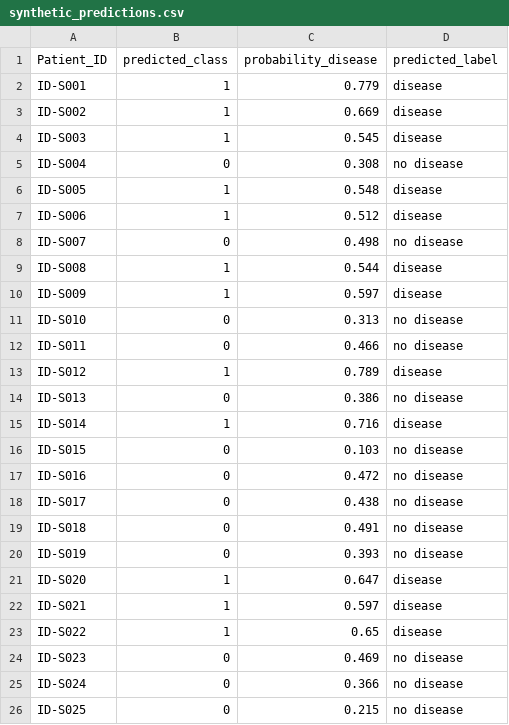
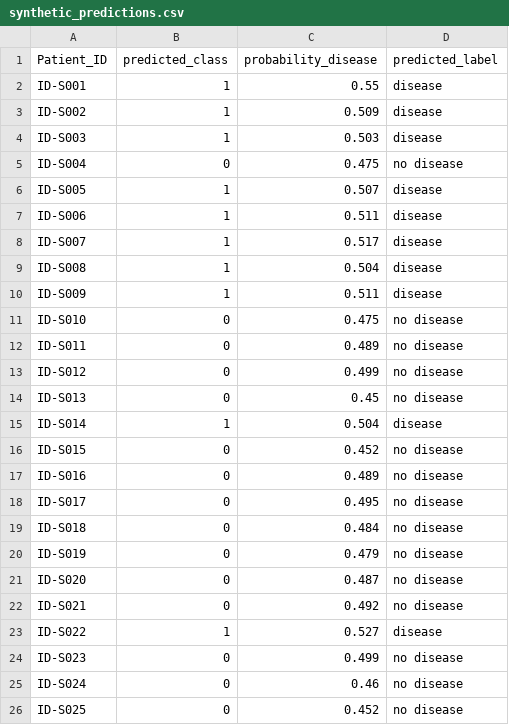
Before and after one commit to Nipuna-Tennakoon/health-disease-prediction, a CSV file: reports/synthetic_predictions.csv, drawn as a sheet.

```diff
--- a/reports/synthetic_predictions.csv
+++ b/reports/synthetic_predictions.csv
@@ -1,26 +1,26 @@
 Patient_ID,predicted_class,probability_disease,predicted_label
-ID-S001,1,0.779,disease
-ID-S002,1,0.669,disease
-ID-S003,1,0.545,disease
-ID-S004,0,0.308,no disease
-ID-S005,1,0.548,disease
-ID-S006,1,0.512,disease
-ID-S007,0,0.498,no disease
-ID-S008,1,0.544,disease
-ID-S009,1,0.597,disease
-ID-S010,0,0.313,no disease
-ID-S011,0,0.466,no disease
-ID-S012,1,0.789,disease
-ID-S013,0,0.386,no disease
-ID-S014,1,0.716,disease
-ID-S015,0,0.103,no disease
-ID-S016,0,0.472,no disease
-ID-S017,0,0.438,no disease
-ID-S018,0,0.491,no disease
-ID-S019,0,0.393,no disease
-ID-S020,1,0.647,disease
-ID-S021,1,0.597,disease
-ID-S022,1,0.65,disease
-ID-S023,0,0.469,no disease
-ID-S024,0,0.366,no disease
-ID-S025,0,0.215,no disease
+ID-S001,1,0.55,disease
+ID-S002,1,0.509,disease
+ID-S003,1,0.503,disease
+ID-S004,0,0.475,no disease
+ID-S005,1,0.507,disease
+ID-S006,1,0.511,disease
+ID-S007,1,0.517,disease
+ID-S008,1,0.504,disease
+ID-S009,1,0.511,disease
+ID-S010,0,0.475,no disease
+ID-S011,0,0.489,no disease
+ID-S012,0,0.499,no disease
+ID-S013,0,0.45,no disease
+ID-S014,1,0.504,disease
+ID-S015,0,0.452,no disease
+ID-S016,0,0.489,no disease
+ID-S017,0,0.495,no disease
+ID-S018,0,0.484,no disease
+ID-S019,0,0.479,no disease
+ID-S020,0,0.487,no disease
+ID-S021,0,0.492,no disease
+ID-S022,1,0.527,disease
+ID-S023,0,0.499,no disease
+ID-S024,0,0.46,no disease
+ID-S025,0,0.452,no disease
```
Also changed, not shown: reports/model_comparison.csv, 23 other files.
